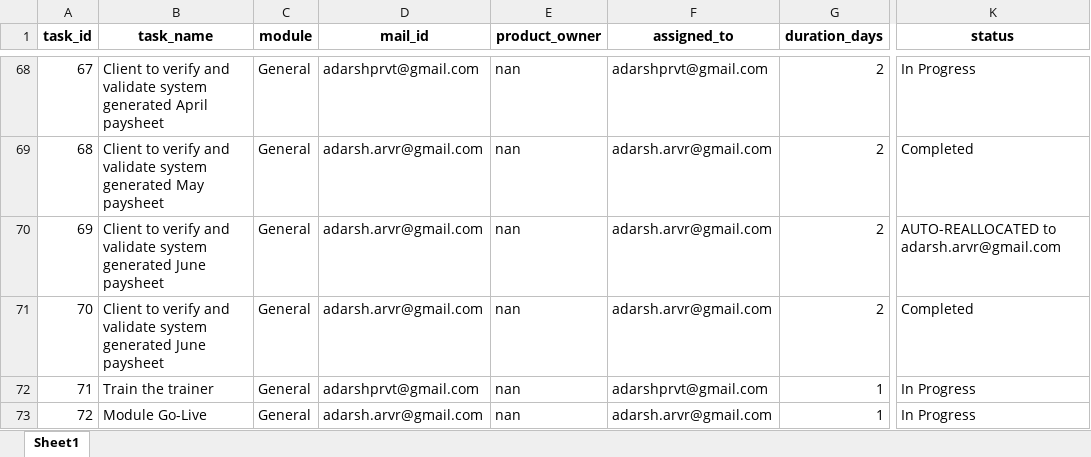
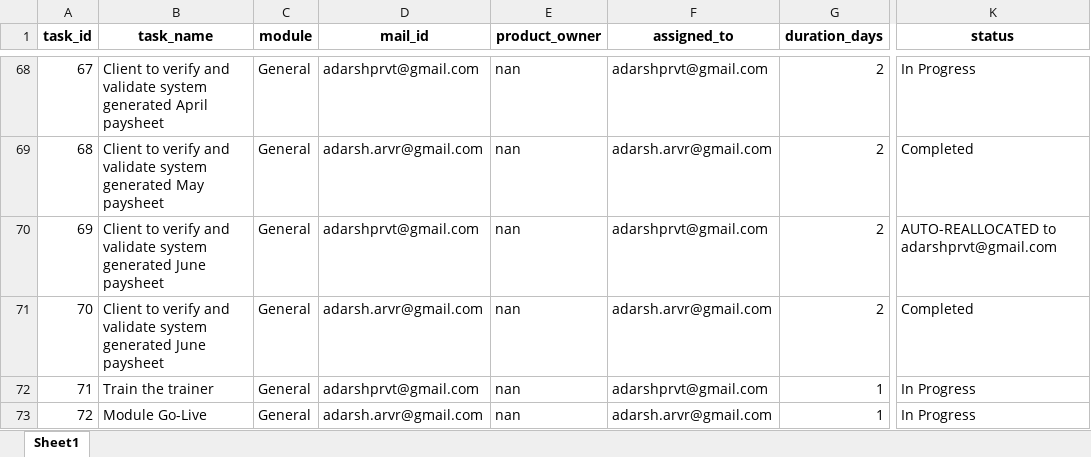
Before and after one commit to theadarsh-ai/WBSMonitor, an Excel workbook: data/project_wbs.xlsx, sheet Sheet1, drawn as a sheet; only a part is shown, gaps mark what is left out; values as stored, in another font and other column widths than the file's, no borders; the diff names each change by its address in the sheet, - before the commit and + after, or states it on an @@ line.

```diff
--- a/data/project_wbs.xlsx (sheet Sheet1)
+++ b/data/project_wbs.xlsx (sheet Sheet1)
-D70 (mail_id): adarsh.arvr@gmail.com
+D70 (mail_id): adarshprvt@gmail.com
-F70 (assigned_to): adarsh.arvr@gmail.com
+F70 (assigned_to): adarshprvt@gmail.com
-K70 (status): AUTO-REALLOCATED to adarsh.arvr@gmail.com
+K70 (status): AUTO-REALLOCATED to adarshprvt@gmail.com
```
Also changed, not shown: 4 other files.
